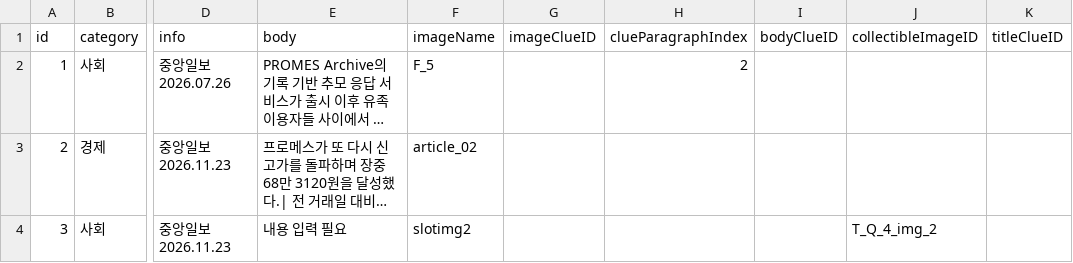
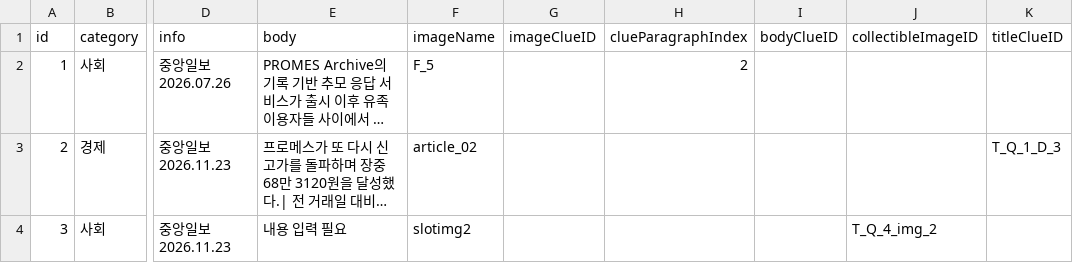
Before and after one commit to ShaPiq3/Project-AI, a CSV file: Project AI/Assets/Resources/NewsExcelData.csv, drawn as a sheet; only a part is shown, gaps mark what is left out; long unchanged cells end in …; the diff names each change by its address in the sheet, - before the commit and + after, or states it on an @@ line.

```diff
--- a/Project AI/Assets/Resources/NewsExcelData.csv
+++ b/Project AI/Assets/Resources/NewsExcelData.csv
-K3 (titleClueID): (empty)
+K3 (titleClueID): T_Q_1_D_3
```
Also changed, not shown: Project AI/Assets/Resources/ClueExcelData.csv, Project AI/Assets/Resources/PopupChatData.csv, 18 other files.
